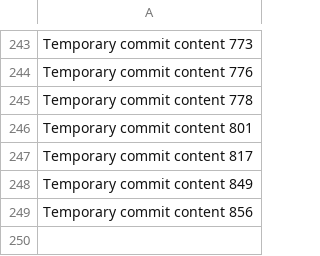
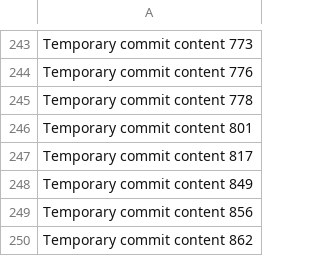
Before and after one commit to anotherepo/valley, a CSV file: edt/data.csv, drawn as a sheet; only a part is shown, gaps mark what is left out.

```diff
--- a/edt/data.csv
+++ b/edt/data.csv
@@ -249 +249,2 @@ Temporary commit content 849
 Temporary commit content 856
+Temporary commit content 862
```
